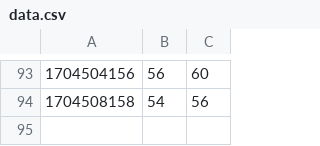
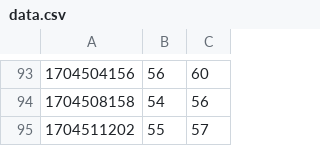
Before and after one commit to krzksz/airquality, a CSV file: docs/data.csv, drawn as a sheet; only a part is shown, gaps mark what is left out.

Commit message:
Update air quality data

```diff
--- a/docs/data.csv
+++ b/docs/data.csv
@@ -94 +94,2 @@
 1704508158;54;56
+1704511202;55;57
```
